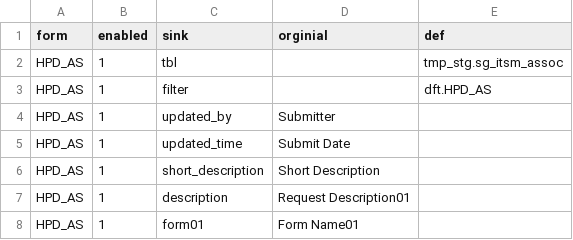
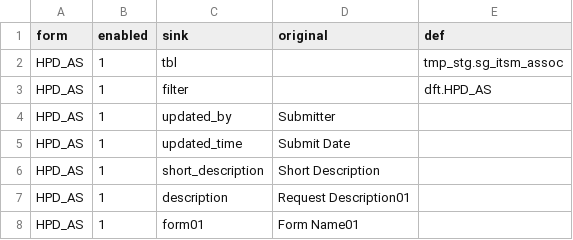
Before and after one commit to igsDam/data, a CSV file: HPD_AS.csv, drawn as a sheet; only a part is shown.

Commit message:
Add files via upload

```diff
--- a/HPD_AS.csv
+++ b/HPD_AS.csv
@@ -1,2 +1,2 @@
-form,enabled,sink,orginial,def
+form,enabled,sink,original,def
 HPD_AS,1,tbl,,tmp_stg.sg_itsm_assoc
```
